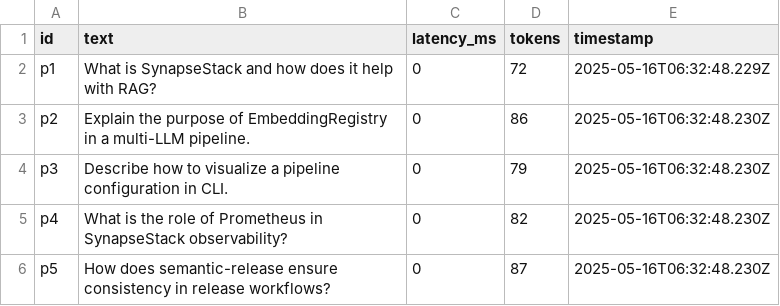
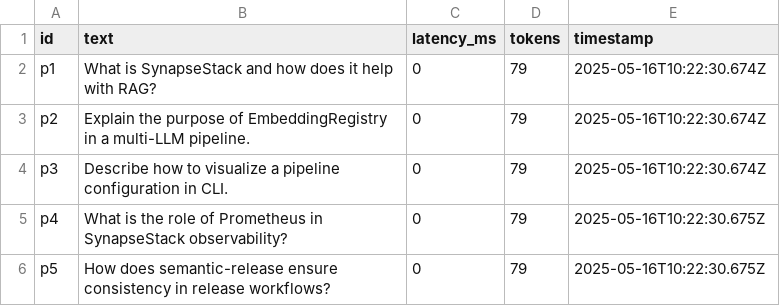
Before and after one commit to DevilsDev/SynapseStack, a CSV file: benchmarks/results.csv, drawn as a sheet.

```diff
--- a/benchmarks/results.csv
+++ b/benchmarks/results.csv
@@ -1,6 +1,6 @@
 id,text,latency_ms,tokens,timestamp
-p1,"What is SynapseStack and how does it help with RAG?",0,72,2025-05-16T06:32:48.229Z
-p2,"Explain the purpose of EmbeddingRegistry in a multi-LLM pipeline.",0,86,2025-05-16T06:32:48.230Z
-p3,"Describe how to visualize a pipeline configuration in CLI.",0,79,2025-05-16T06:32:48.230Z
-p4,"What is the role of Prometheus in SynapseStack observability?",0,82,2025-05-16T06:32:48.230Z
-p5,"How does semantic-release ensure consistency in release workflows?",0,87,2025-05-16T06:32:48.230Z
+p1,"What is SynapseStack and how does it help with RAG?",0,79,2025-05-16T10:22:30.674Z
+p2,"Explain the purpose of EmbeddingRegistry in a multi-LLM pipeline.",0,79,2025-05-16T10:22:30.674Z
+p3,"Describe how to visualize a pipeline configuration in CLI.",0,79,2025-05-16T10:22:30.674Z
+p4,"What is the role of Prometheus in SynapseStack observability?",0,79,2025-05-16T10:22:30.675Z
+p5,"How does semantic-release ensure consistency in release workflows?",0,79,2025-05-16T10:22:30.675Z
```
Also changed, not shown: 8 other files.
